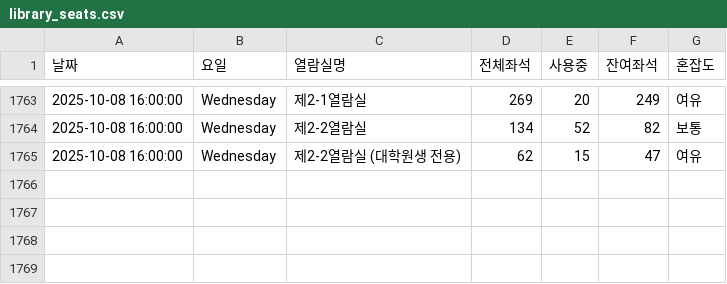
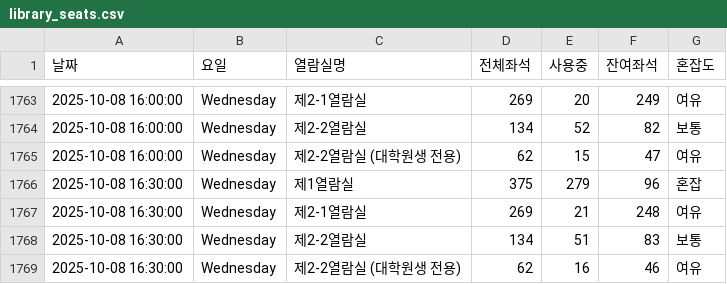
Before and after one commit to dony-beep/library_seat, a CSV file: library_seats.csv, drawn as a sheet; only a part is shown, gaps mark what is left out; the diff names each change by its address in the sheet, - before the commit and + after, or states it on an @@ line.

```diff
--- a/library_seats.csv
+++ b/library_seats.csv
+row 1766: 2025-10-08 16:30:00 | Wednesday | 제1열람실 | 375 | 279 | 96 | 혼잡
+row 1767: 2025-10-08 16:30:00 | Wednesday | 제2-1열람실 | 269 | 21 | 248 | 여유
+row 1768: 2025-10-08 16:30:00 | Wednesday | 제2-2열람실 | 134 | 51 | 83 | 보통
+row 1769: 2025-10-08 16:30:00 | Wednesday | 제2-2열람실 (대학원생 전용) | 62 | 16 | 46 | 여유
```
